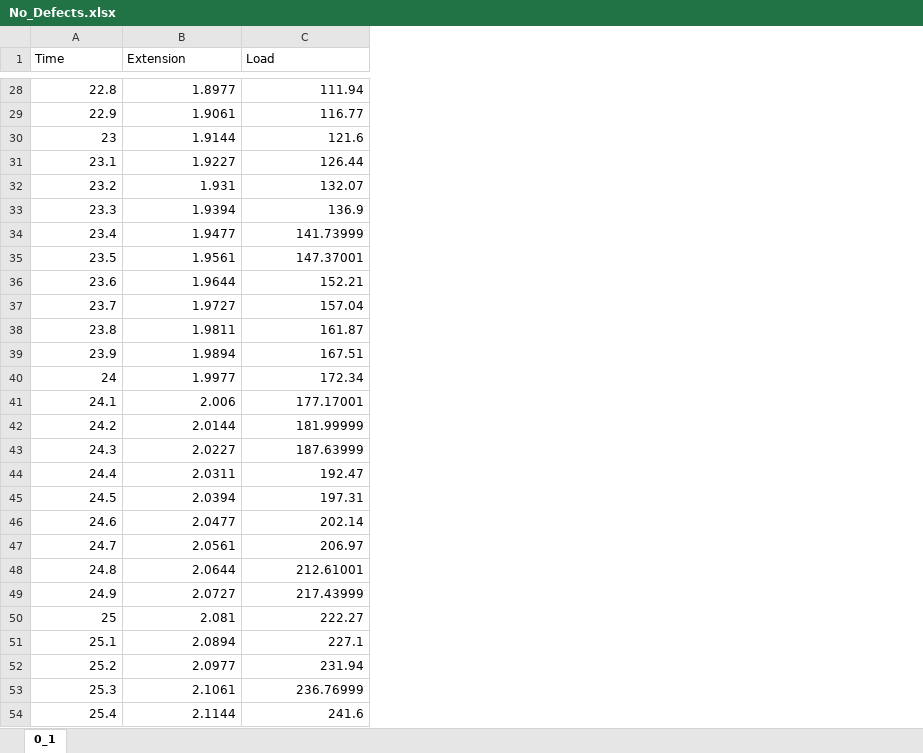
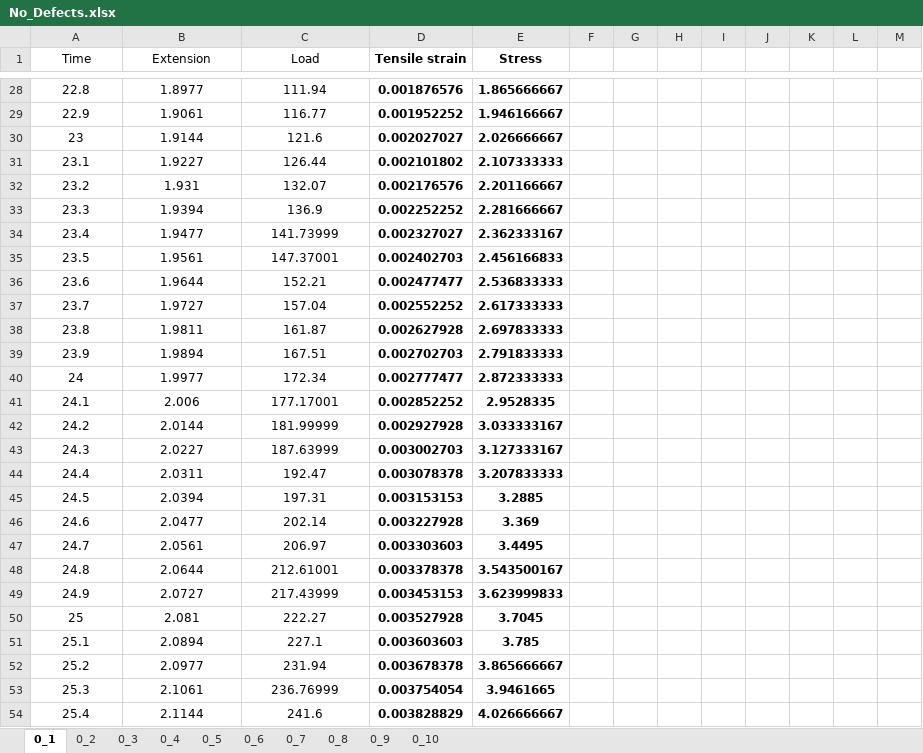
Before and after one commit to hexiongwu1995/Qoder, an Excel workbook: Mendeley_Data/No_Defects.xlsx, sheet 0_1, drawn as a sheet; only a part is shown, gaps mark what is left out; values as stored, in another font and other column widths than the file's, no borders; charts and pictures not drawn; the diff covers the shown part only; the diff names each change by its address in the sheet, - before the commit and + after, or states it on an @@ line.

```diff
--- a/Mendeley_Data/No_Defects.xlsx (sheet 0_1)
+++ b/Mendeley_Data/No_Defects.xlsx (sheet 0_1)
+sheet tab: 0_2
+sheet tab: 0_3
+sheet tab: 0_4
+sheet tab: 0_5
+sheet tab: 0_6
+sheet tab: 0_7
+sheet tab: 0_8
+sheet tab: 0_9
+sheet tab: 0_10
+column D (Tensile strain), rows 28-54: 0.001876576 | 0.001952252 | 0.002027027 | 0.002101802 | 0.002176576 | 0.002252252 | 0.002327027 | 0.002402703 | 0.002477477 | 0.002552252 | 0.002627928 | 0.002702703 | 0.002777477 | 0.002852252 | 0.002927928 | 0.003002703 | 0.003078378 | 0.003153153 | 0.003227928 | 0.003303603 | 0.003378378 | 0.003453153 | 0.003527928 | 0.003603603 | 0.003678378 | 0.003754054 | 0.003828829
+column E (Stress), rows 28-54: 1.865666667 | 1.946166667 | 2.026666667 | 2.107333333 | 2.201166667 | 2.281666667 | 2.362333167 | 2.456166833 | 2.536833333 | 2.617333333 | 2.697833333 | 2.791833333 | 2.872333333 | 2.9528335 | 3.033333167 | 3.127333167 | 3.207833333 | 3.2885 | 3.369 | 3.4495 | 3.543500167 | 3.623999833 | 3.7045 | 3.785 | 3.865666667 | 3.9461665 | 4.026666667
+column F, empty
+column G, empty
+column H, empty
+column I, empty
+column J, empty
+column K, empty
+column L, empty
+column M, empty
-A1:C1 alignment: left
+A1:C1 alignment: center
-A28:C54 alignment: right
+A28:C54 alignment: center
```
Also changed, not shown: cell formats elsewhere in this sheet, charts or pictures, 2 other files.
